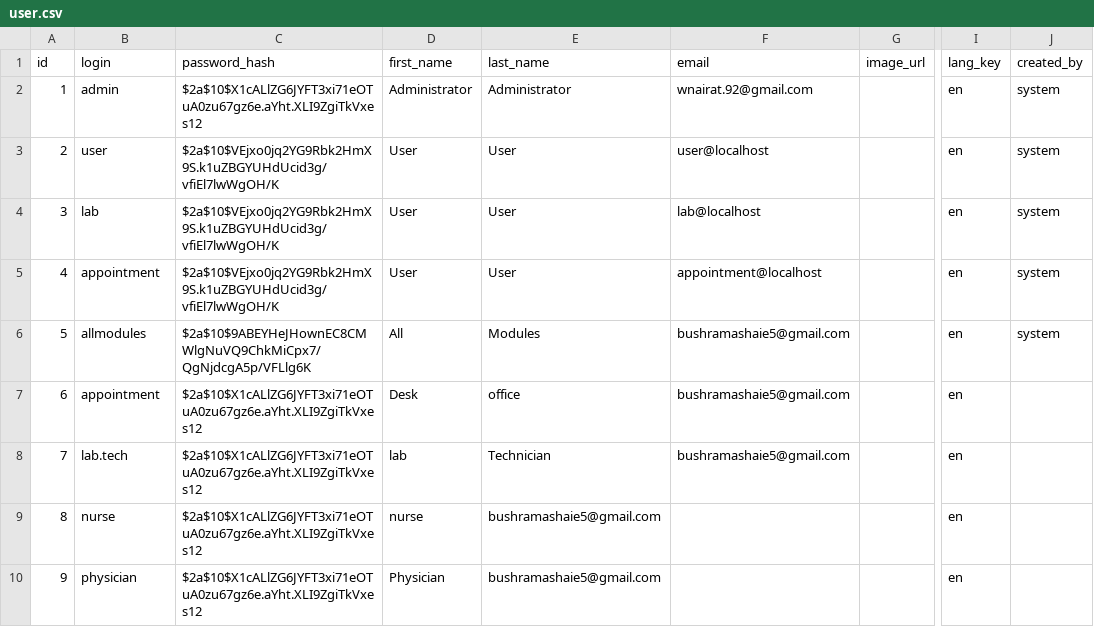
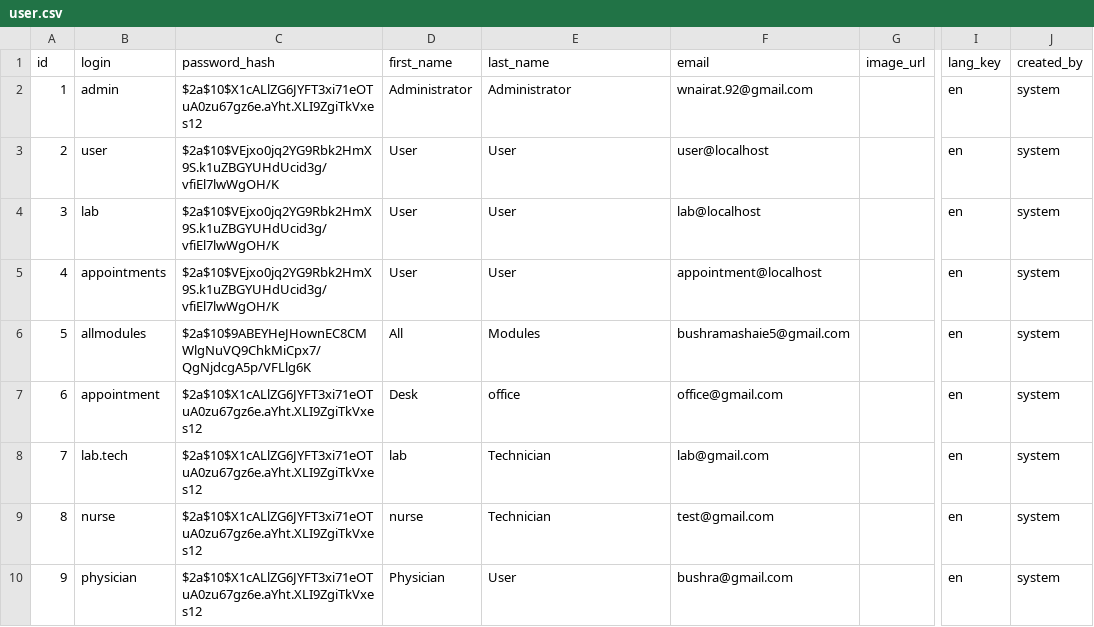
Before and after one commit to dazzle-tech/dazzle-asklepios-gateway, a CSV file: src/main/resources/config/liquibase/data/user.csv, drawn as a sheet; only a part is shown, gaps mark what is left out; the diff names each change by its address in the sheet, - before the commit and + after, or states it on an @@ line.

Commit message:
rename user-facility-departments to user-departments + fix issue in user.csv

```diff
--- a/src/main/resources/config/liquibase/data/user.csv
+++ b/src/main/resources/config/liquibase/data/user.csv
-B5 (login): appointment
+B5 (login): appointments
-F7 (email): bushramashaie5@gmail.com
+F7 (email): office@gmail.com
-J7:J10 (created_by): (empty)
+J7:J10 (created_by): system
-F8 (email): bushramashaie5@gmail.com
+F8 (email): lab@gmail.com
-E9 (last_name): bushramashaie5@gmail.com
+E9 (last_name): Technician
-F9 (email): (empty)
+F9 (email): test@gmail.com
-E10 (last_name): bushramashaie5@gmail.com
+E10 (last_name): User
-F10 (email): (empty)
+F10 (email): bushra@gmail.com
```
Also changed, not shown: 2 other files.
